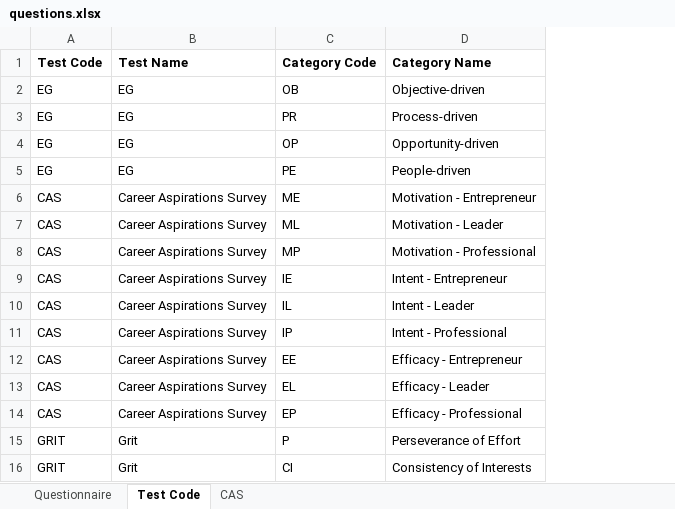
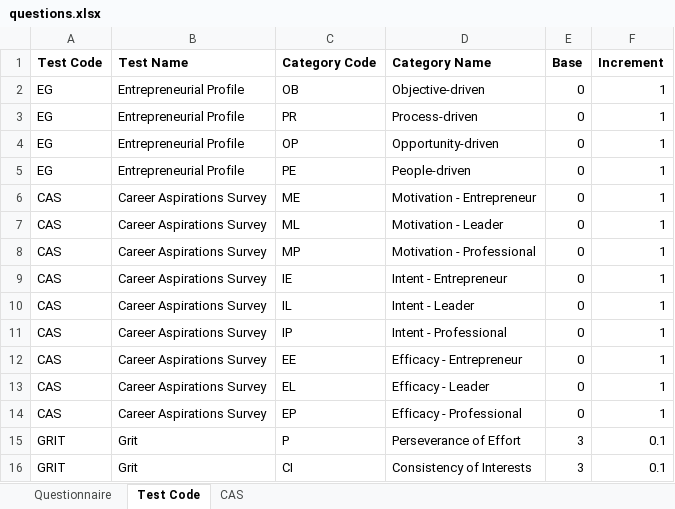
Before and after one commit to seahyc/es-api, an Excel workbook: migration/questions.xlsx, sheet Test Code, drawn as a sheet; values as stored, in another font and other column widths than the file's, no borders; the diff names each change by its address in the sheet, - before the commit and + after, or states it on an @@ line.

```diff
--- a/migration/questions.xlsx (sheet Test Code)
+++ b/migration/questions.xlsx (sheet Test Code)
+column E (Base), rows 2-16: 0 | 0 | 0 | 0 | 0 | 0 | 0 | 0 | 0 | 0 | 0 | 0 | 0 | 3 | 3
+column F (Increment), rows 2-16: 1 | 1 | 1 | 1 | 1 | 1 | 1 | 1 | 1 | 1 | 1 | 1 | 1 | 0.1 | 0.1
-B2:B5 (Test Name): EG
+B2:B5 (Test Name): Entrepreneurial Profile
```
Also changed, not shown: sheet CAS, 33 other files.
